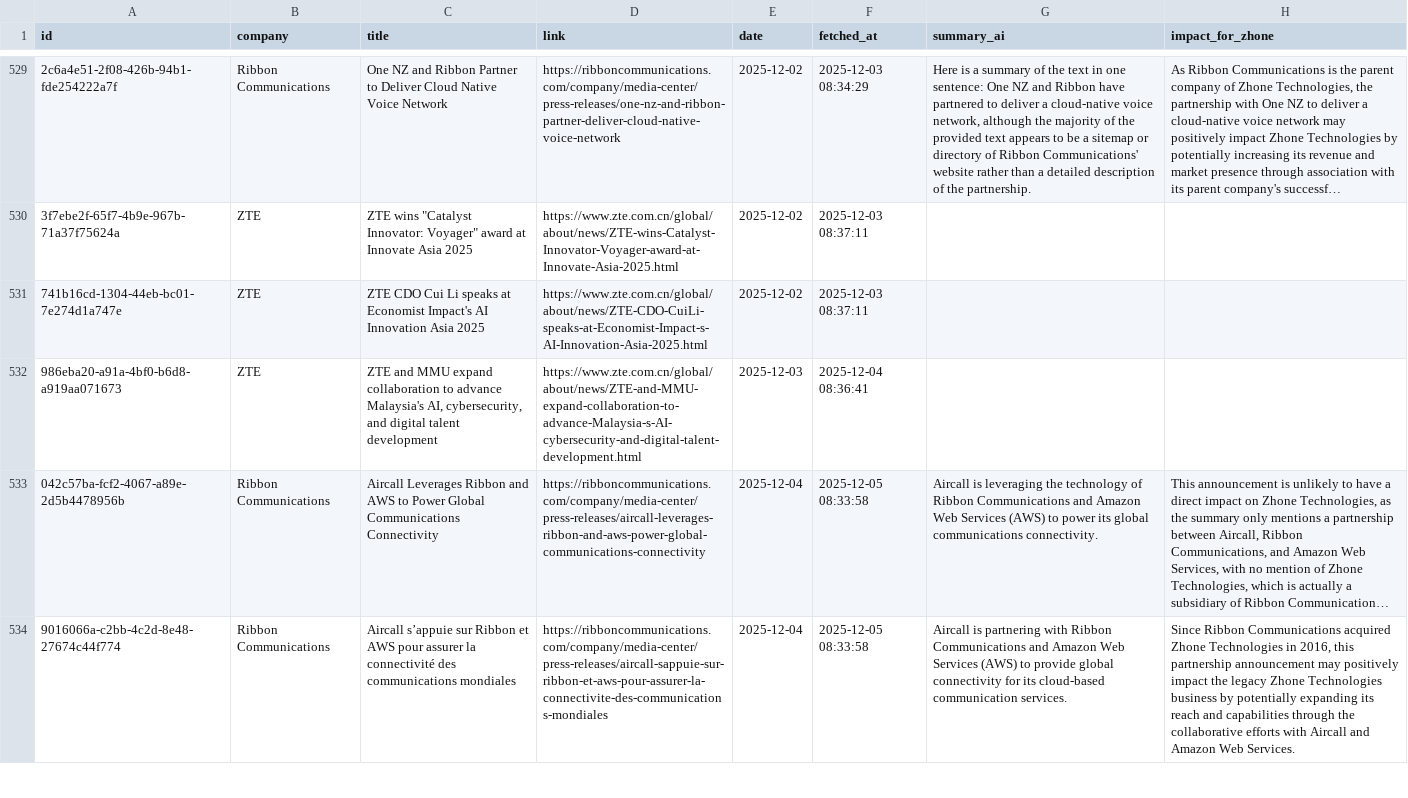
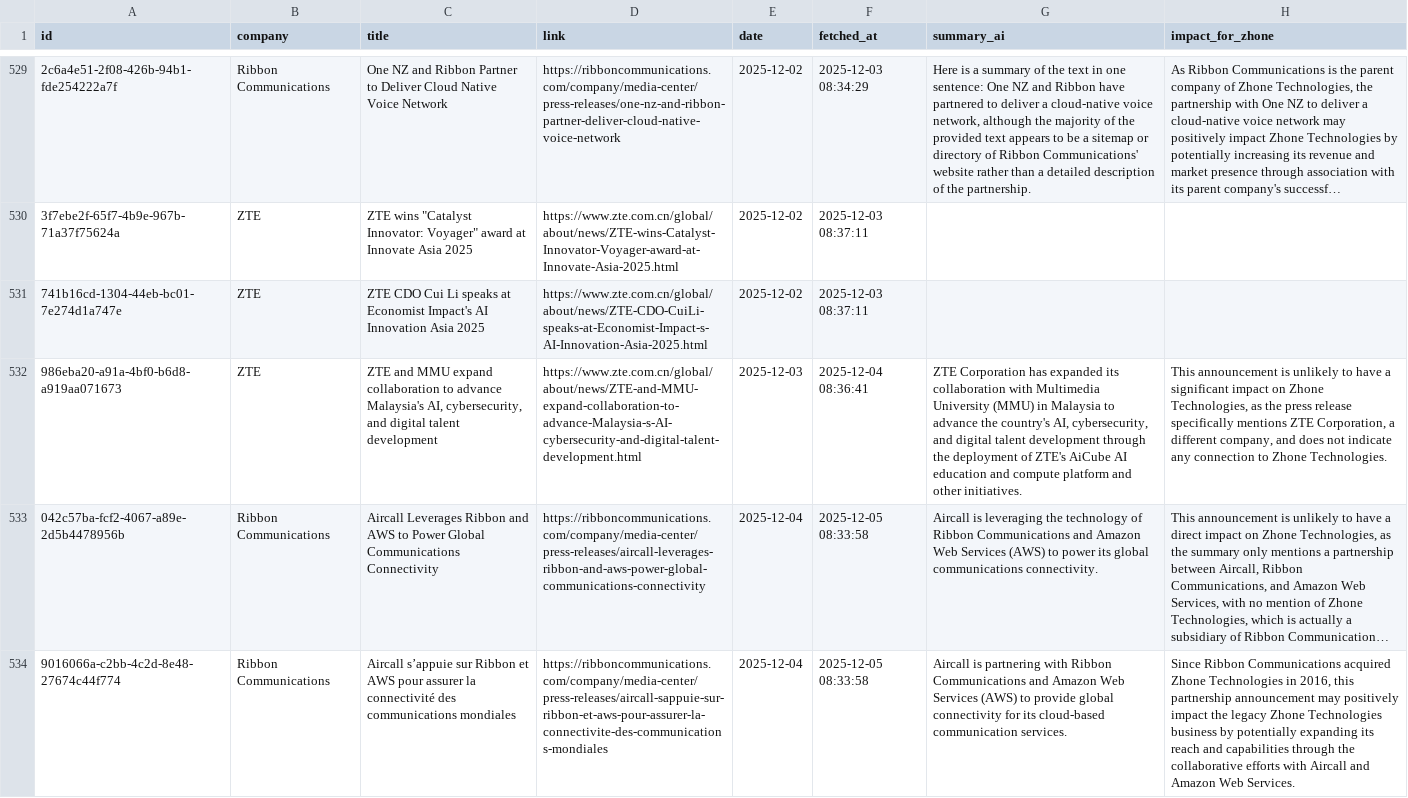
Before and after one commit to flabelle999/presswatch-app, a CSV file: press_releases_master.csv, drawn as a sheet; only a part is shown, gaps mark what is left out; long unchanged cells end in …; the diff names each change by its address in the sheet, - before the commit and + after, or states it on an @@ line.

```diff
--- a/press_releases_master.csv
+++ b/press_releases_master.csv
-G532 (summary_ai): (empty)
+G532 (summary_ai): ZTE Corporation has expanded its collaboration with Multimedia University (MMU) in Malaysia to advance the country's AI, cybersecurity, and digital talent development through the deployment of ZTE's AiCube AI education and compute platform and other initiatives.
-H532 (impact_for_zhone): (empty)
+H532 (impact_for_zhone): This announcement is unlikely to have a significant impact on Zhone Technologies, as the press release specifically mentions ZTE Corporation, a different company, and does not indicate any connection to Zhone Technologies.
```
